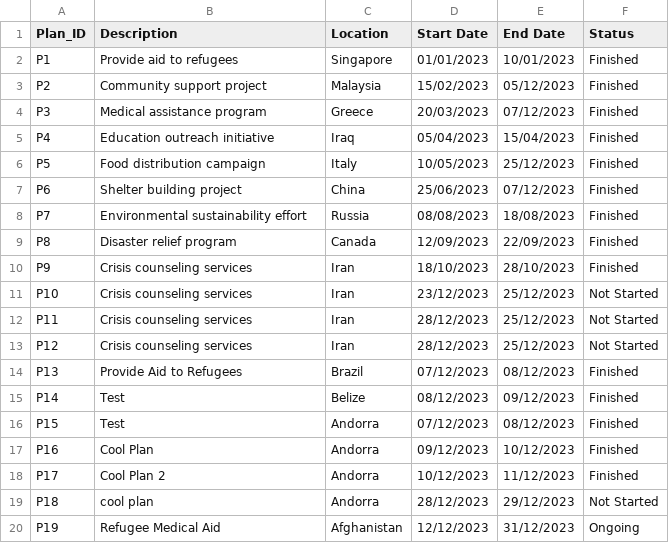
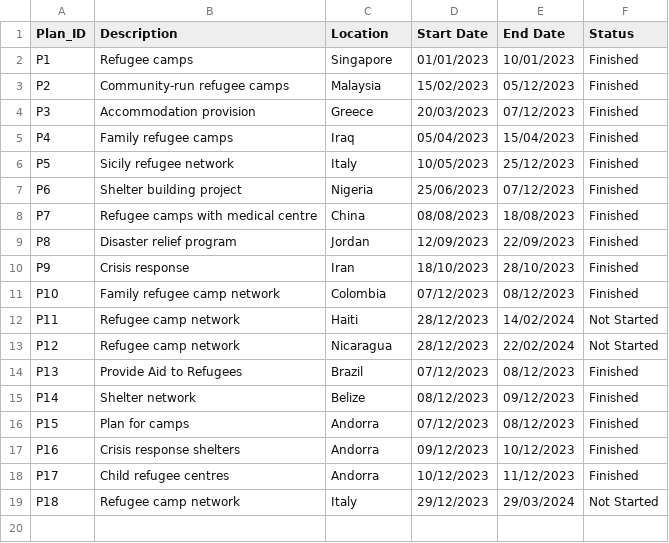
Before and after one commit to devangovind/intro-programming, a CSV file: classes/plans_file.csv, drawn as a sheet.

Commit message:
Update plans_file.csv
Matches video plans

```diff
--- a/classes/plans_file.csv
+++ b/classes/plans_file.csv
@@ -1,20 +1,19 @@
 Plan_ID,Description,Location,Start Date,End Date,Status
-P1,Provide aid to refugees,Singapore,01/01/2023,10/01/2023,Finished
-P2,Community support project,Malaysia,15/02/2023,05/12/2023,Finished
-P3,Medical assistance program,Greece,20/03/2023,07/12/2023,Finished
-P4,Education outreach initiative,Iraq,05/04/2023,15/04/2023,Finished
-P5,Food distribution campaign,Italy,10/05/2023,25/12/2023,Finished
-P6,Shelter building project,China,25/06/2023,07/12/2023,Finished
-P7,Environmental sustainability effort,Russia,08/08/2023,18/08/2023,Finished
-P8,Disaster relief program,Canada,12/09/2023,22/09/2023,Finished
-P9,Crisis counseling services,Iran,18/10/2023,28/10/2023,Finished
-P10,Crisis counseling services,Iran,23/12/2023,25/12/2023,Not Started
-P11,Crisis counseling services,Iran,28/12/2023,25/12/2023,Not Started
-P12,Crisis counseling services,Iran,28/12/2023,25/12/2023,Not Started
+P1,Refugee camps,Singapore,01/01/2023,10/01/2023,Finished
+P2,Community-run refugee camps,Malaysia,15/02/2023,05/12/2023,Finished
+P3,Accommodation provision,Greece,20/03/2023,07/12/2023,Finished
+P4,Family refugee camps,Iraq,05/04/2023,15/04/2023,Finished
+P5,Sicily refugee network,Italy,10/05/2023,25/12/2023,Finished
+P6,Shelter building project,Nigeria,25/06/2023,07/12/2023,Finished
+P7,Refugee camps with medical centre,China,08/08/2023,18/08/2023,Finished
+P8,Disaster relief program,Jordan,12/09/2023,22/09/2023,Finished
+P9,Crisis response,Iran,18/10/2023,28/10/2023,Finished
+P10,Family refugee camp network,Colombia,07/12/2023,08/12/2023,Finished
+P11,Refugee camp network,Haiti,28/12/2023,14/02/2024,Not Started
+P12,Refugee camp network,Nicaragua,28/12/2023,22/02/2024,Not Started
 P13,Provide Aid to Refugees,Brazil,07/12/2023,08/12/2023,Finished
-P14,Test,Belize,08/12/2023,09/12/2023,Finished
-P15,Test,Andorra,07/12/2023,08/12/2023,Finished
-P16,Cool Plan,Andorra,09/12/2023,10/12/2023,Finished
-P17,Cool Plan 2,Andorra,10/12/2023,11/12/2023,Finished
-P18,cool plan,Andorra,28/12/2023,29/12/2023,Not Started
-P19,Refugee Medical Aid,Afghanistan,12/12/2023,31/12/2023,Ongoing
+P14,Shelter network,Belize,08/12/2023,09/12/2023,Finished
+P15,Plan for camps,Andorra,07/12/2023,08/12/2023,Finished
+P16,Crisis response shelters,Andorra,09/12/2023,10/12/2023,Finished
+P17,Child refugee centres,Andorra,10/12/2023,11/12/2023,Finished
+P18,Refugee camp network,Italy,29/12/2023,29/03/2024,Not Started
```
